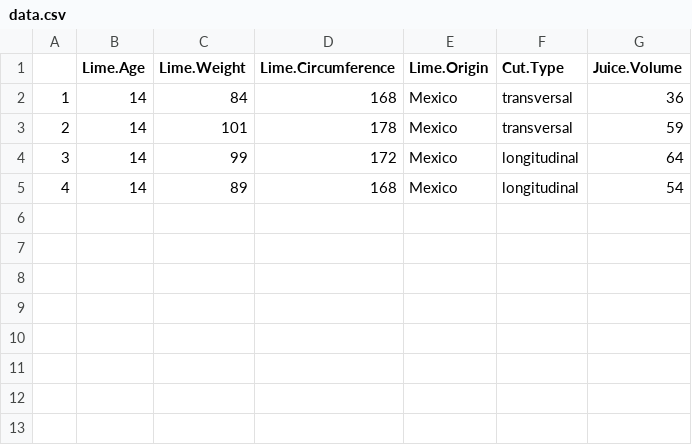
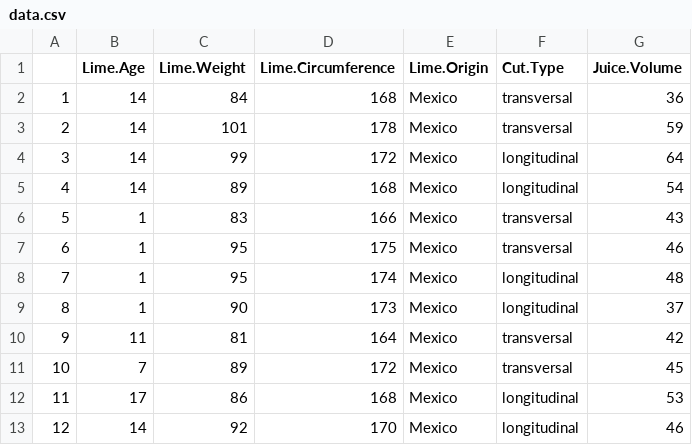
Before and after one commit to jadianes/lime-project, a CSV file: data/data.csv, drawn as a sheet.

Commit message:
new data

```diff
--- a/data/data.csv
+++ b/data/data.csv
@@ -5 +5,9 @@
 4,14,89,168,Mexico,longitudinal,54
+5,1,83,166,Mexico,transversal,43
+6,1,95,175,Mexico,transversal,46
+7,1,95,174,Mexico,longitudinal,48
+8,1,90,173,Mexico,longitudinal,37
+9,11,81,164,Mexico,transversal,42
+10,7,89,172,Mexico,transversal,45
+11,17,86,168,Mexico,longitudinal,53
+12,14,92,170,Mexico,longitudinal,46
```
Also changed, not shown: 1 other file.
